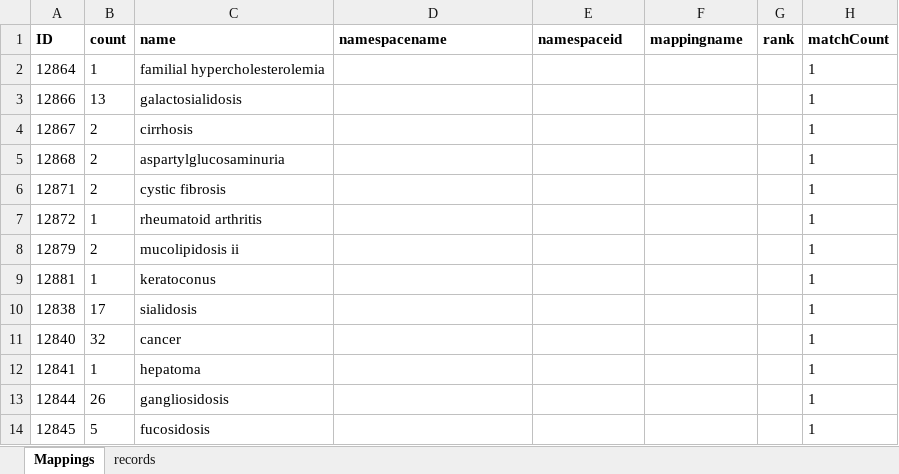
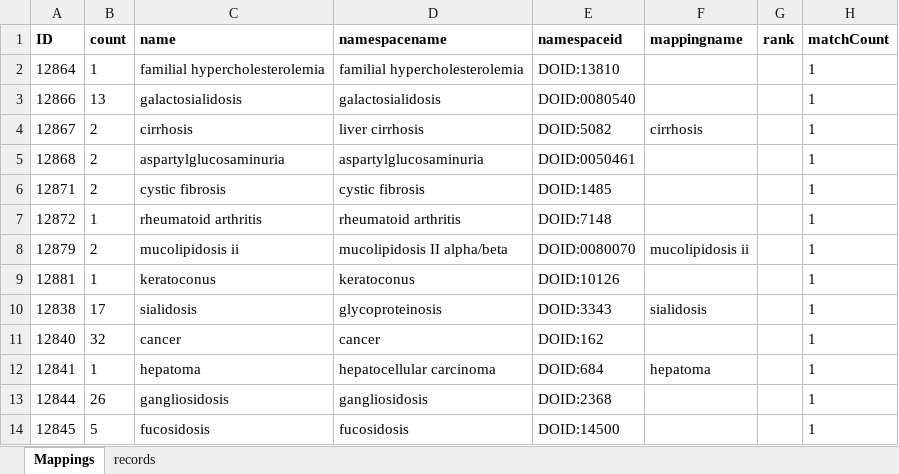
Before and after one commit to glygener/llm-metadata-mapping, an Excel workbook: diseases/data/mapping_Disease-mapped.xlsx, sheet Mappings, drawn as a sheet; only a part is shown; values as stored, in another font and other column widths than the file's, no borders; the diff covers the shown part only; the diff names each change by its address in the sheet, - before the commit and + after, or states it on an @@ line.

Commit message:
fixed disease mapping colums

```diff
--- a/diseases/data/mapping_Disease-mapped.xlsx (sheet Mappings)
+++ b/diseases/data/mapping_Disease-mapped.xlsx (sheet Mappings)
-D2 (namespacename): (empty)
+D2 (namespacename): familial hypercholesterolemia
-E2 (namespaceid): (empty)
+E2 (namespaceid): DOID:13810
-D3 (namespacename): (empty)
+D3 (namespacename): galactosialidosis
-E3 (namespaceid): (empty)
+E3 (namespaceid): DOID:0080540
-D4 (namespacename): (empty)
+D4 (namespacename): liver cirrhosis
-E4 (namespaceid): (empty)
+E4 (namespaceid): DOID:5082
-F4 (mappingname): (empty)
+F4 (mappingname): cirrhosis
-D5 (namespacename): (empty)
+D5 (namespacename): aspartylglucosaminuria
-E5 (namespaceid): (empty)
+E5 (namespaceid): DOID:0050461
-D6 (namespacename): (empty)
+D6 (namespacename): cystic fibrosis
-E6 (namespaceid): (empty)
+E6 (namespaceid): DOID:1485
-D7 (namespacename): (empty)
+D7 (namespacename): rheumatoid arthritis
-E7 (namespaceid): (empty)
+E7 (namespaceid): DOID:7148
-D8 (namespacename): (empty)
+D8 (namespacename): mucolipidosis II alpha/beta
-E8 (namespaceid): (empty)
+E8 (namespaceid): DOID:0080070
-F8 (mappingname): (empty)
+F8 (mappingname): mucolipidosis ii
-D9 (namespacename): (empty)
+D9 (namespacename): keratoconus
-E9 (namespaceid): (empty)
+E9 (namespaceid): DOID:10126
-D10 (namespacename): (empty)
+D10 (namespacename): glycoproteinosis
-E10 (namespaceid): (empty)
+E10 (namespaceid): DOID:3343
-F10 (mappingname): (empty)
+F10 (mappingname): sialidosis
-D11 (namespacename): (empty)
+D11 (namespacename): cancer
-E11 (namespaceid): (empty)
+E11 (namespaceid): DOID:162
-D12 (namespacename): (empty)
+D12 (namespacename): hepatocellular carcinoma
-E12 (namespaceid): (empty)
+E12 (namespaceid): DOID:684
-F12 (mappingname): (empty)
+F12 (mappingname): hepatoma
-D13 (namespacename): (empty)
+D13 (namespacename): gangliosidosis
-E13 (namespaceid): (empty)
+E13 (namespaceid): DOID:2368
-D14 (namespacename): (empty)
+D14 (namespacename): fucosidosis
-E14 (namespaceid): (empty)
+E14 (namespaceid): DOID:14500
```
Also changed, not shown: 20 edited cells elsewhere in this sheet.
